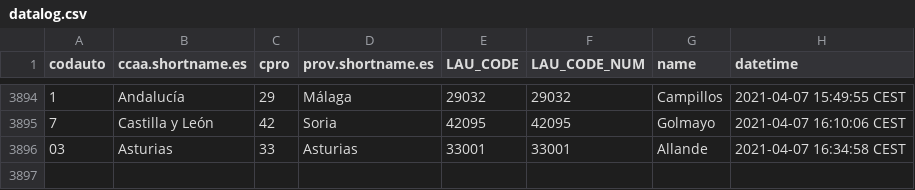
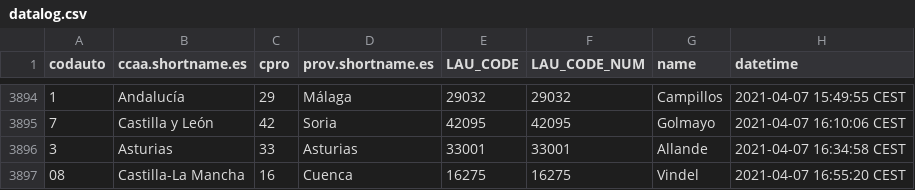
Before and after one commit to dieghernan/spain-munic-bot, a CSV file: assets/datalog.csv, drawn as a sheet; only a part is shown, gaps mark what is left out.

```diff
--- a/assets/datalog.csv
+++ b/assets/datalog.csv
@@ -3895,2 +3895,3 @@
 "7","Castilla y León","42","Soria","42095",42095,"Golmayo","2021-04-07 16:10:06 CEST"
-"03","Asturias","33","Asturias","33001",33001,"Allande","2021-04-07 16:34:58 CEST"
+"3","Asturias","33","Asturias","33001",33001,"Allande","2021-04-07 16:34:58 CEST"
+"08","Castilla-La Mancha","16","Cuenca","16275",16275,"Vindel","2021-04-07 16:55:20 CEST"
```
Also changed, not shown: 7 other files.
